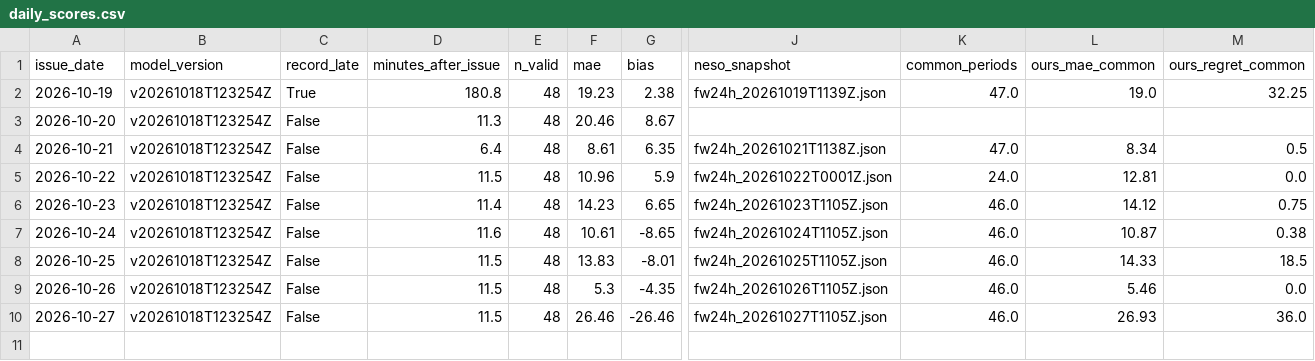
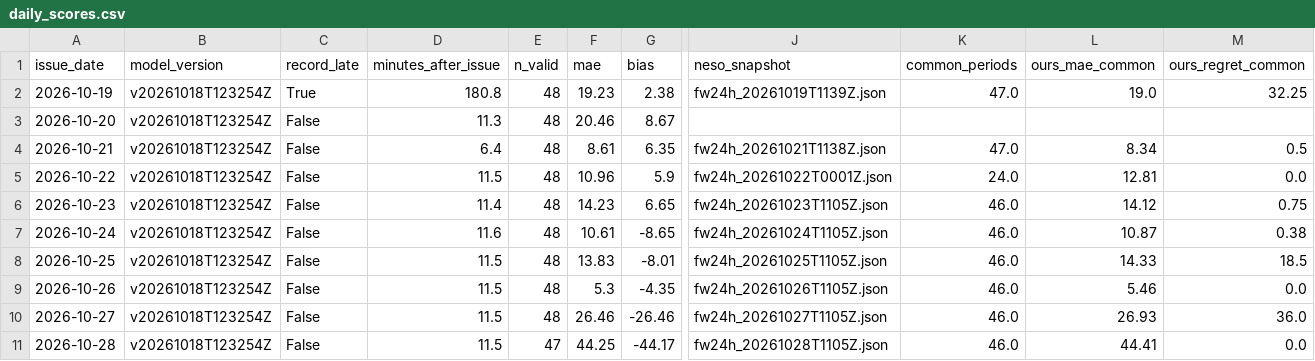
Before and after one commit to vijendrapokharkar15-design/gb-carbon-forecast-mlops, a CSV file: monitoring/daily_scores.csv, drawn as a sheet; only a part is shown, gaps mark what is left out; rows hold the shown columns only; the diff names each change by its address in the sheet, - before the commit and + after, or states it on an @@ line.

```diff
--- a/monitoring/daily_scores.csv
+++ b/monitoring/daily_scores.csv
+row 11: 2026-10-28 | v20261018T123254Z | False | 11.5 | 47 | 44.25 | -44.17 | fw24h_20261028T1105Z.json | 46.0 | 44.41 | 0.0
```
Also changed, not shown: 1 other file.
